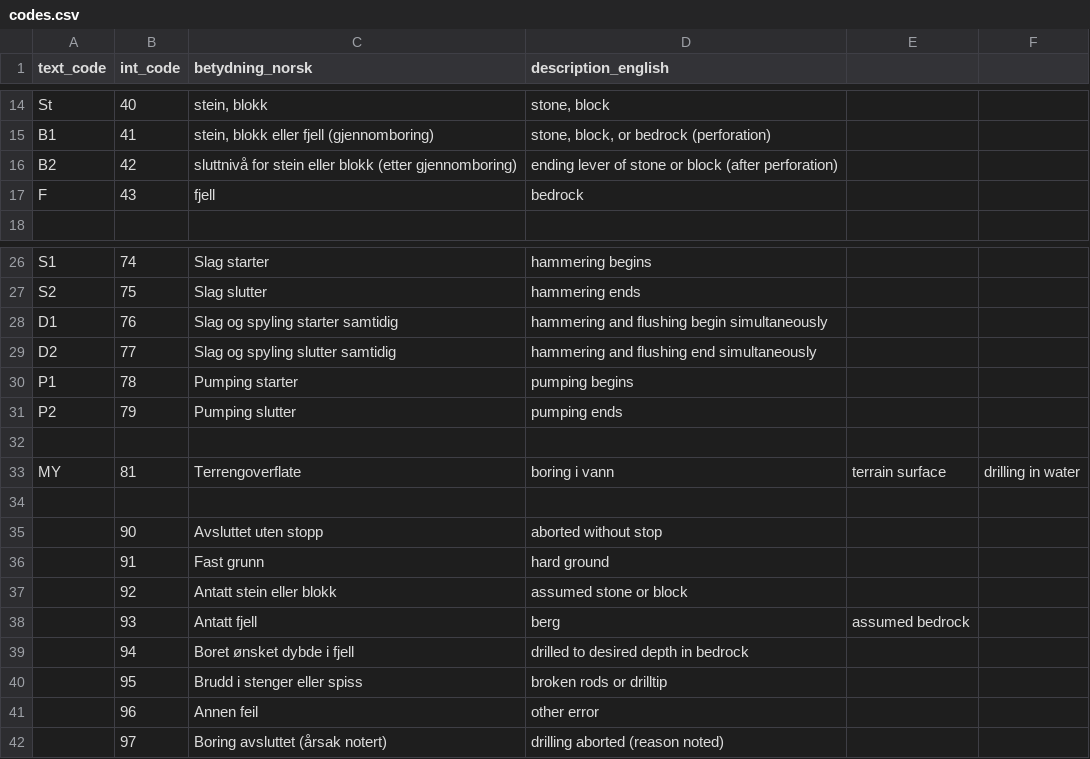
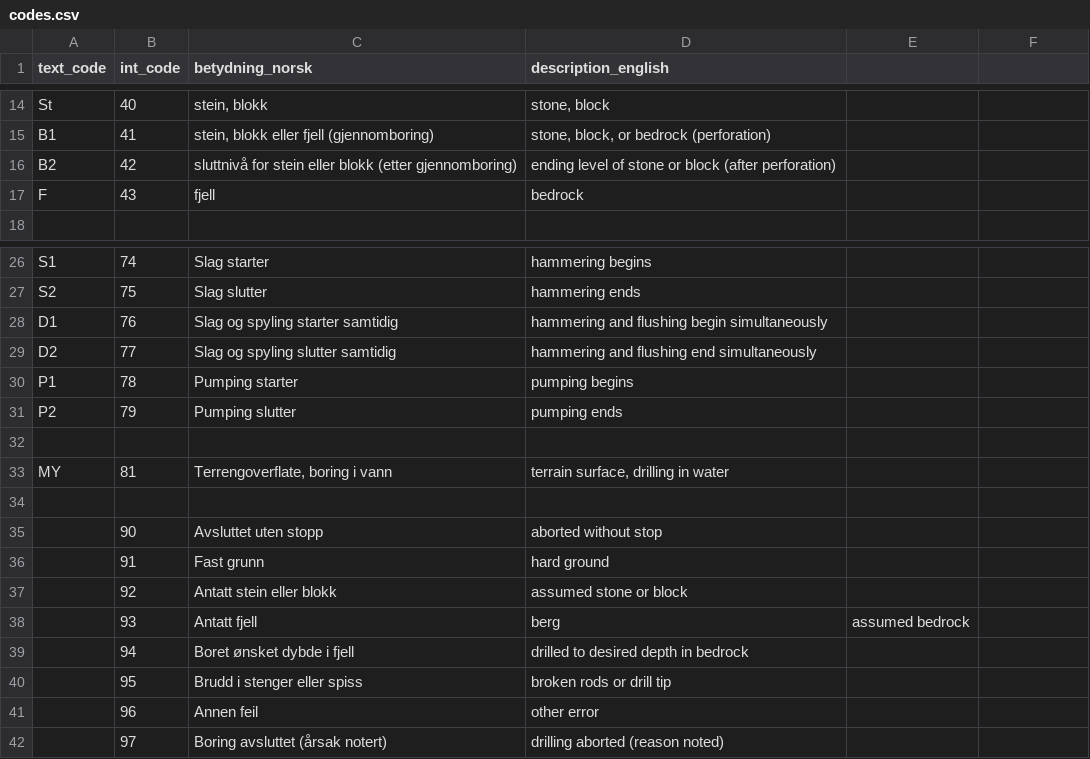
Before and after one commit to emerald-geomodelling/libgeosuitesnd, a CSV file: docs/codes.csv, drawn as a sheet; only a part is shown, gaps mark what is left out; the diff names each change by its address in the sheet, - before the commit and + after, or states it on an @@ line.

Commit message:
quotation marks and spelling

```diff
--- a/docs/codes.csv
+++ b/docs/codes.csv
-D16 (description_english): ending lever of stone…
+D16 (description_english): ending level of stone…
-C33 (betydning_norsk): Terrengoverflate
+C33 (betydning_norsk): Terrengoverflate, boring i vann
-D33 (description_english): boring i vann
+D33 (description_english): terrain surface, drilling in water
-E33: terrain surface
+E33: (empty)
-F33: drilling in water
+F33: (empty)
-D40 (description_english): broken rods or drilltip
+D40 (description_english): broken rods or drill tip
```
